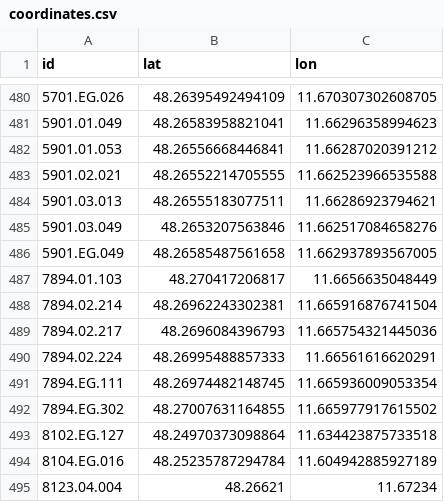
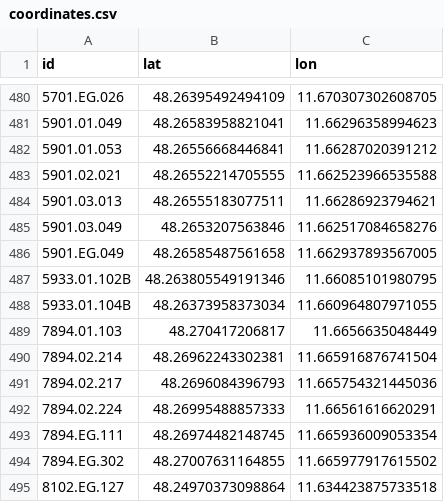
Before and after one commit to TUM-Dev/NavigaTUM, a CSV file: data/sources/coordinates.csv, drawn as a sheet; only a part is shown, gaps mark what is left out; the shorter side is filled out with more unchanged rows.

Commit message:
chore(data): batch edits (2 edits) (#3439)
* 1 coordinate edit

* 1 coordinate edit

---------

Co-authored-by: GitHub Actions <actions@github.com>

```diff
--- a/data/sources/coordinates.csv
+++ b/data/sources/coordinates.csv
@@ -486,2 +486,4 @@ id,lat,lon
 5901.EG.049,48.26585487561658,11.662937893567005
+5933.01.102B,48.263805549191346,11.66085101980795
+5933.01.104B,48.26373958373034,11.660964807971055
 7894.01.103,48.270417206817,11.6656635048449
```
